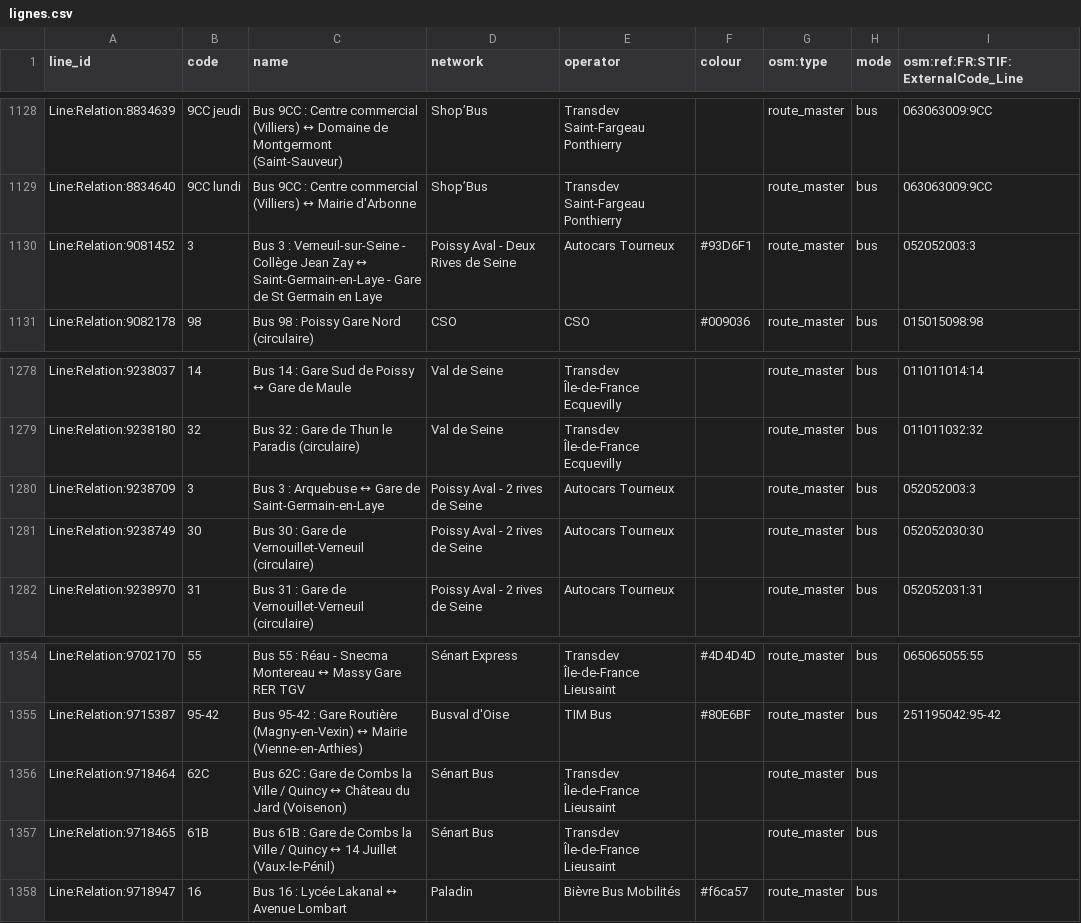
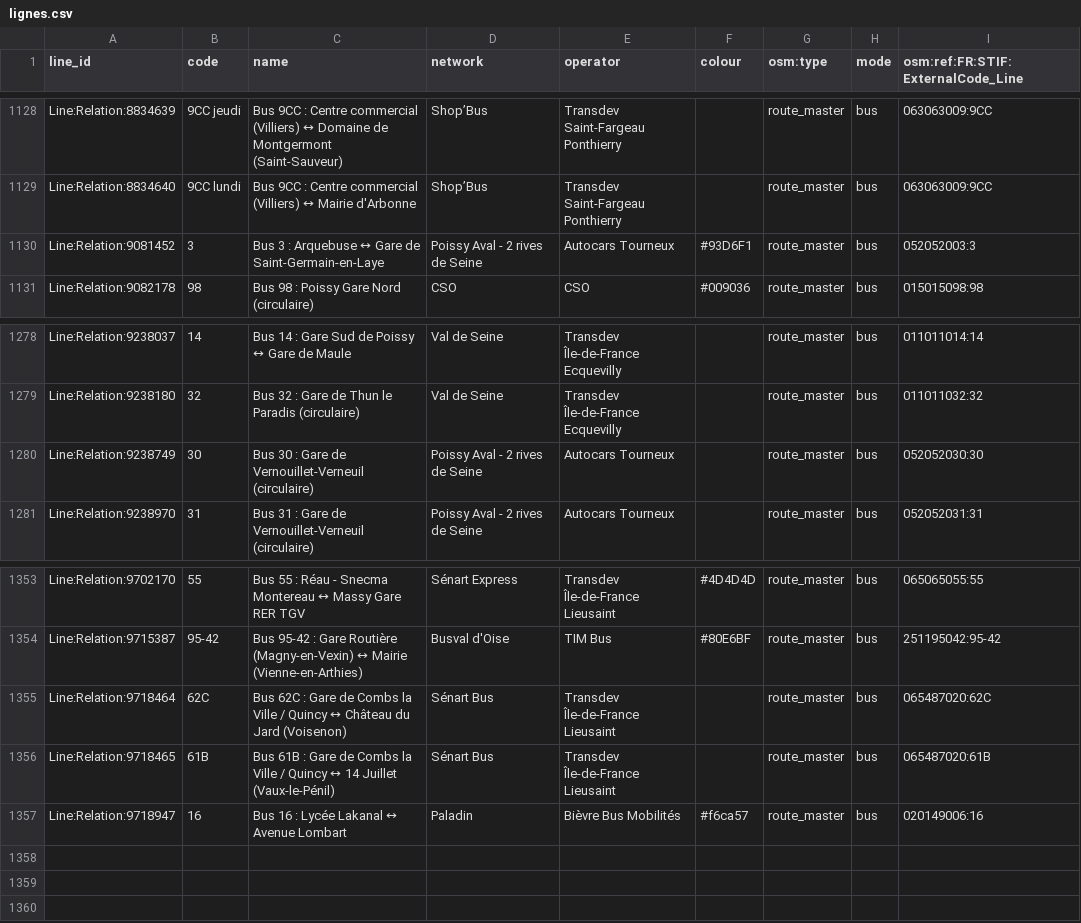
Before and after one commit to Jungle-Bus/ref-fr-STIF, a CSV file: data/lignes.csv, drawn as a sheet; only a part is shown, gaps mark what is left out.

Commit message:
Deploy Jungle-Bus/ref-fr-STIF to github.com/Jungle-Bus/ref-fr-STIF.git:gh-pages

```diff
--- a/data/lignes.csv
+++ b/data/lignes.csv
@@ -1129,3 +1129,3 @@ Line:Relation:8834639,9CC jeudi,Bus 9CC : Centre commercial (Villiers) ↔ Domai
 Line:Relation:8834640,9CC lundi,Bus 9CC : Centre commercial (Villiers) ↔ Mairie d'Arbonne,Shop’Bus,Transdev Saint-Fargeau Ponthierry,,route_master,bus,063063009:9CC
-Line:Relation:9081452,3,Bus 3 : Verneuil-sur-Seine - Collège Jean Zay ↔ Saint-Germain-en-Laye - Gare de St Germain en Laye,Poissy Aval - Deux Rives de Seine,Autocars Tourneux,#93D6F1,route_master,bus,052052003:3
+Line:Relation:9081452,3,Bus 3 : Arquebuse ↔ Gare de Saint-Germain-en-Laye,Poissy Aval - 2 rives de Seine,Autocars Tourneux,#93D6F1,route_master,bus,052052003:3
 Line:Relation:9082178,98,Bus 98 : Poissy Gare Nord (circulaire),CSO,CSO,#009036,route_master,bus,015015098:98
@@ -1279,3 +1279,2 @@ Line:Relation:9238037,14,Bus 14 : Gare Sud de Poissy ↔ Gare de Maule,Val de Se
 Line:Relation:9238180,32,Bus 32 : Gare de Thun le Paradis (circulaire),Val de Seine,Transdev Île-de-France Ecquevilly,,route_master,bus,011011032:32
-Line:Relation:9238709,3,Bus 3 : Arquebuse ↔ Gare de Saint-Germain-en-Laye,Poissy Aval - 2 rives de Seine,Autocars Tourneux,,route_master,bus,052052003:3
 Line:Relation:9238749,30,Bus 30 : Gare de Vernouillet-Verneuil (circulaire),Poissy Aval - 2 rives de Seine,Autocars Tourneux,,route_master,bus,052052030:30
@@ -1355,4 +1354,4 @@ Line:Relation:9702170,55,Bus 55 : Réau - Snecma Montereau ↔ Massy Gare RER TG
 Line:Relation:9715387,95-42,Bus 95-42 : Gare Routière (Magny-en-Vexin) ↔ Mairie (Vienne-en-Arthies),Busval d'Oise,TIM Bus,#80E6BF,route_master,bus,251195042:95-42
-Line:Relation:9718464,62C,Bus 62C : Gare de Combs la Ville / Quincy ↔ Château du Jard (Voisenon),Sénart Bus,Transdev Île-de-France Lieusaint,,route_master,bus,
-Line:Relation:9718465,61B,Bus 61B : Gare de Combs la Ville / Quincy ↔ 14 Juillet (Vaux-le-Pénil),Sénart Bus,Transdev Île-de-France Lieusaint,,route_master,bus,
-Line:Relation:9718947,16,Bus 16 : Lycée Lakanal ↔ Avenue Lombart,Paladin,Bièvre Bus Mobilités,#f6ca57,route_master,bus,
+Line:Relation:9718464,62C,Bus 62C : Gare de Combs la Ville / Quincy ↔ Château du Jard (Voisenon),Sénart Bus,Transdev Île-de-France Lieusaint,,route_master,bus,065487020:62C
+Line:Relation:9718465,61B,Bus 61B : Gare de Combs la Ville / Quincy ↔ 14 Juillet (Vaux-le-Pénil),Sénart Bus,Transdev Île-de-France Lieusaint,,route_master,bus,065487020:61B
+Line:Relation:9718947,16,Bus 16 : Lycée Lakanal ↔ Avenue Lombart,Paladin,Bièvre Bus Mobilités,#f6ca57,route_master,bus,020149006:16
```
Also changed, not shown: data/idf_routes.csv, data/osm_missing_lines.csv, 3 other files.
